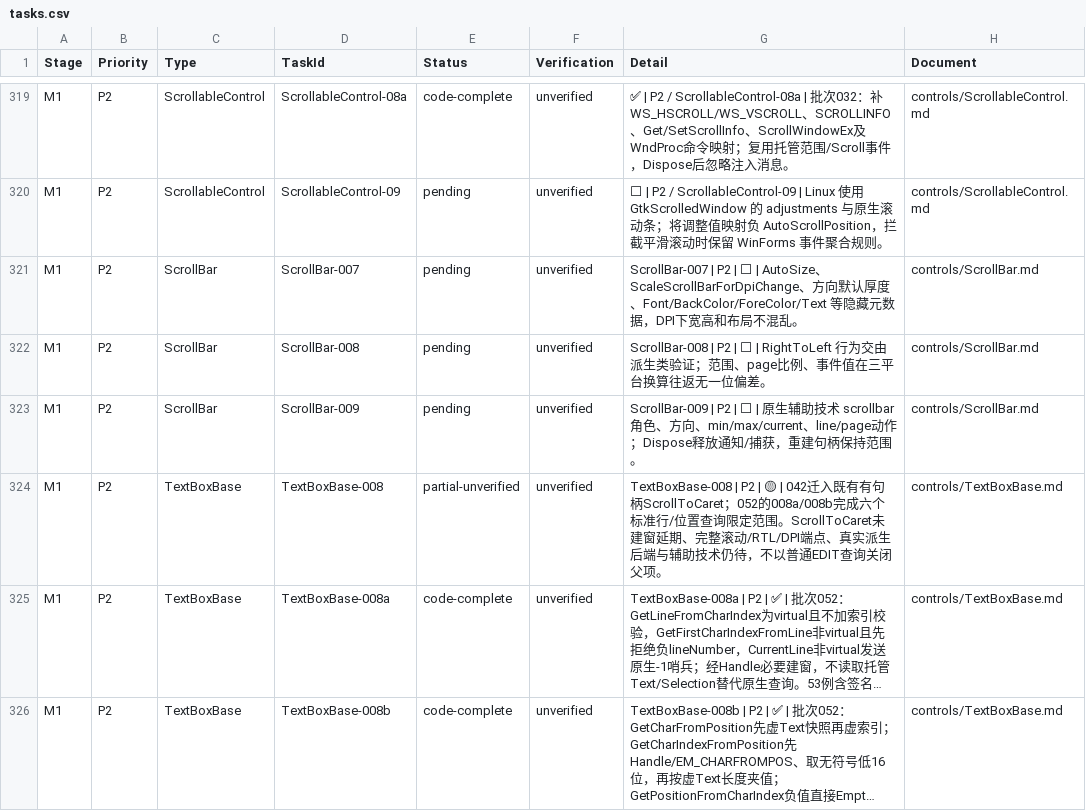
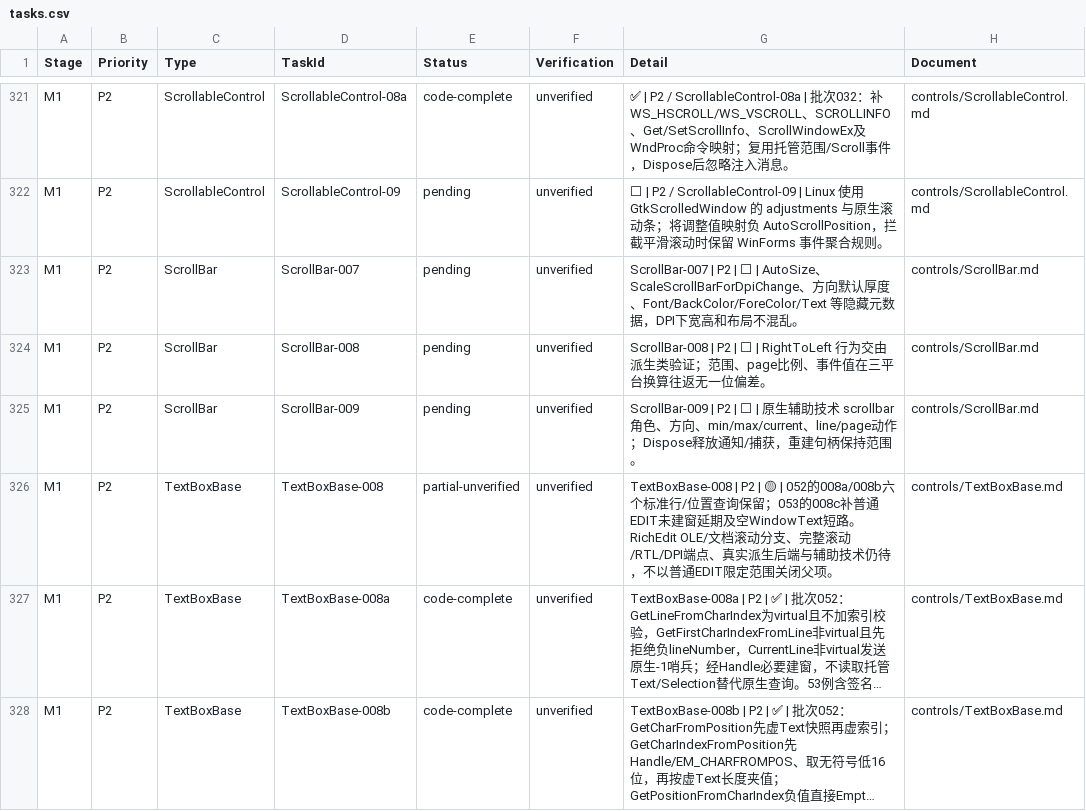
Before and after one commit to IoTSharp/Lumina, a CSV file: docs/roadmap/tasks.csv, drawn as a sheet; only a part is shown, gaps mark what is left out; long unchanged cells end in …; addresses are those after the commit; the diff covers the shown part only; the diff names each change by its address in the sheet, - before the commit and + after, or states it on an @@ line.

Commit message:
feat(forms): measure preferred text size and defer caret scrolling

```diff
--- a/docs/roadmap/tasks.csv
+++ b/docs/roadmap/tasks.csv
-G326 (Detail): …P2 | 🟡 | 042迁入既有有句柄ScrollToCaret；052的008a/008b完成六个标准行/位置查询限定范围。ScrollToCaret未建窗延期、完整滚动/RTL/DPI端点、真实派生后端与辅助技术仍待，不以普通EDIT查询关闭父项…
+G326 (Detail): …P2 | 🟡 | 052的008a/008b六个标准行/位置查询保留；053的008c补普通EDIT未建窗延期及空WindowText短路。RichEdit OLE/文档滚动分支、完整滚动/RTL/DPI端点、真实派生后端与辅助技术仍待，不以普通EDIT限定范围关闭父项…
```
Also changed, not shown: 3 added rows and 4 edited cells elsewhere in this file, 28 other files.
